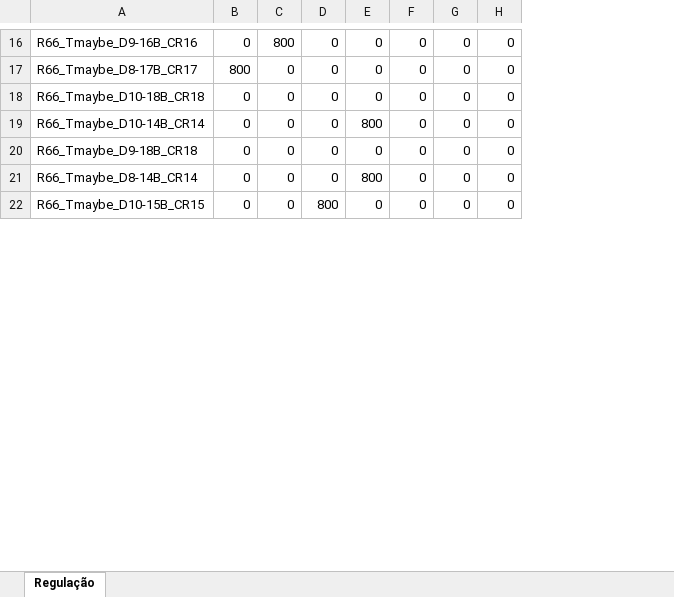
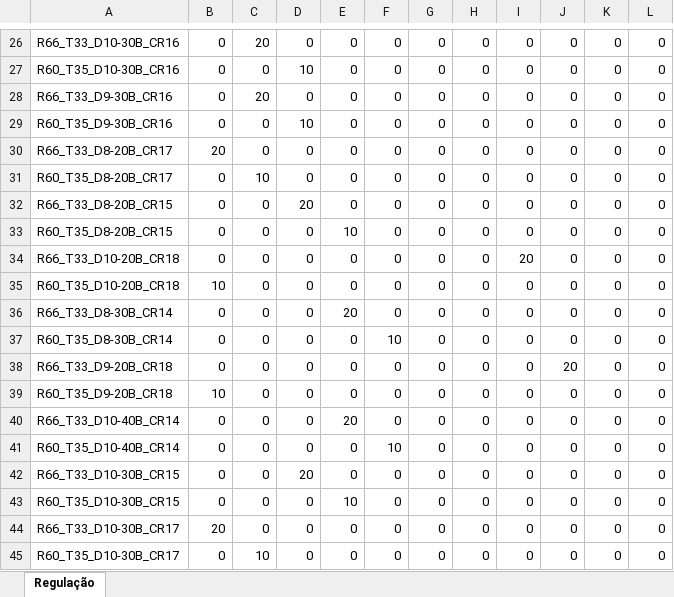
Before and after one commit to henrique4d/Simulador, an Excel workbook: bin/Debug/Regulação/Titulo.xlsx, sheet Regulação, drawn as a sheet; only a part is shown, gaps mark what is left out; values as stored, in another font and other column widths than the file's, no borders; removed rows and columns are numbered as before the commit, all else as after; the diff covers the shown part only; the diff names each change by its address in the sheet, - before the commit and + after, or states it on an @@ line.

```diff
--- a/bin/Debug/Regulação/Titulo.xlsx (sheet Regulação)
+++ b/bin/Debug/Regulação/Titulo.xlsx (sheet Regulação)
-column A, rows 16-22: R66_Tmaybe_D9-16B_CR16 | R66_Tmaybe_D8-17B_CR17 | R66_Tmaybe_D10-18B_CR18 | R66_Tmaybe_D10-14B_CR14 | R66_Tmaybe_D9-18B_CR18 | R66_Tmaybe_D8-14B_CR14 | R66_Tmaybe_D10-15B_CR15
+column A, row 26: R66_T33_D10-30B_CR16; row 30: R66_T33_D8-20B_CR17; row 34: R66_T33_D10-20B_CR18; row 36: R66_T33_D8-30B_CR14; row 38: R66_T33_D9-20B_CR18; row 40: R66_T33_D10-40B_CR14; row 42: R66_T33_D10-30B_CR15
+column I, row 26: 0; row 30: 0; row 34: 20; row 36: 0; row 38: 0; row 40: 0; row 42: 0
+column J, row 26: 0; row 30: 0; row 34: 0; row 36: 0; row 38: 20; row 40: 0; row 42: 0
+column K, row 26: 0; row 30: 0; row 34: 0; row 36: 0; row 38: 0; row 40: 0; row 42: 0
+column L, row 26: 0; row 30: 0; row 34: 0; row 36: 0; row 38: 0; row 40: 0; row 42: 0
-C26: 800
+C26: 20
+row 27: R60_T35_D10-30B_CR16 | 0 | 0 | 10 | 0 | 0 | 0 | 0 | 0 | 0 | 0 | 0
+row 28: R66_T33_D9-30B_CR16 | 0 | 20 | 0 | 0 | 0 | 0 | 0 | 0 | 0 | 0 | 0
+row 29: R60_T35_D9-30B_CR16 | 0 | 0 | 10 | 0 | 0 | 0 | 0 | 0 | 0 | 0 | 0
-B30: 800
+B30: 20
+row 31: R60_T35_D8-20B_CR17 | 0 | 10 | 0 | 0 | 0 | 0 | 0 | 0 | 0 | 0 | 0
+row 32: R66_T33_D8-20B_CR15 | 0 | 0 | 20 | 0 | 0 | 0 | 0 | 0 | 0 | 0 | 0
+row 33: R60_T35_D8-20B_CR15 | 0 | 0 | 0 | 10 | 0 | 0 | 0 | 0 | 0 | 0 | 0
+row 35: R60_T35_D10-20B_CR18 | 10 | 0 | 0 | 0 | 0 | 0 | 0 | 0 | 0 | 0 | 0
-E36: 800
+E36: 20
+row 37: R60_T35_D8-30B_CR14 | 0 | 0 | 0 | 0 | 10 | 0 | 0 | 0 | 0 | 0 | 0
+row 39: R60_T35_D9-20B_CR18 | 10 | 0 | 0 | 0 | 0 | 0 | 0 | 0 | 0 | 0 | 0
-E40: 800
+E40: 20
+row 41: R60_T35_D10-40B_CR14 | 0 | 0 | 0 | 0 | 10 | 0 | 0 | 0 | 0 | 0 | 0
-D42: 800
+D42: 20
+row 43: R60_T35_D10-30B_CR15 | 0 | 0 | 0 | 10 | 0 | 0 | 0 | 0 | 0 | 0 | 0
+row 44: R66_T33_D10-30B_CR17 | 20 | 0 | 0 | 0 | 0 | 0 | 0 | 0 | 0 | 0 | 0
+row 45: R60_T35_D10-30B_CR17 | 0 | 10 | 0 | 0 | 0 | 0 | 0 | 0 | 0 | 0 | 0
```
Also changed, not shown: 59 added rows, 9 removed rows and 48 edited cells elsewhere in this sheet, bin/Debug/Simulações/Título.xlsx, bin/Debug/Sortimentos/Título.xlsx, 18 other files.
